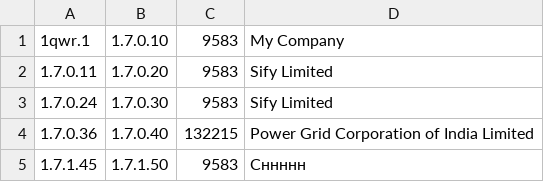
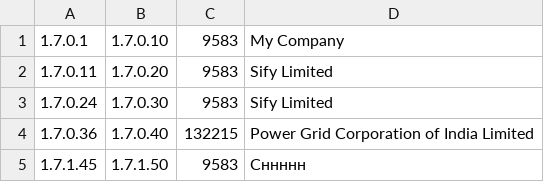
Before and after one commit to MetraNitaypro/ZADANIE_30, a CSV file: test_file_2.csv, drawn as a sheet.

Commit message:
Update test_file_2.csv

```diff
--- a/test_file_2.csv
+++ b/test_file_2.csv
@@ -1,2 +1,2 @@
-1qwr.1,1.7.0.10,9583,My Company
+1.7.0.1,1.7.0.10,9583,My Company
 1.7.0.11,1.7.0.20,9583,Sify Limited
```
